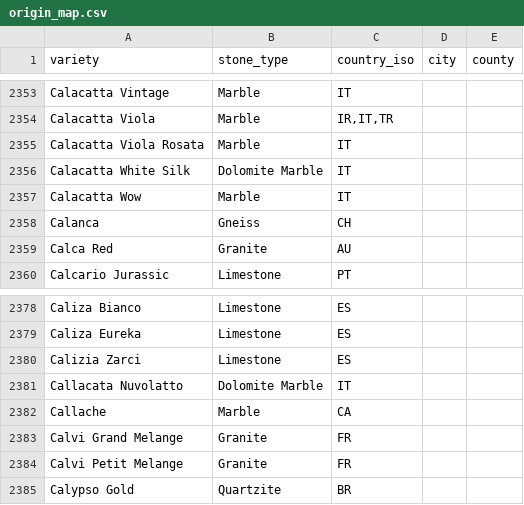
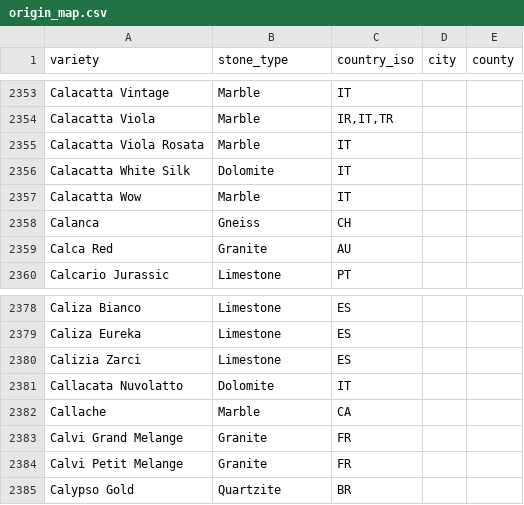
Before and after one commit to Fux002/blokport_scraper, a CSV file: catalog_source/origin_map.csv, drawn as a sheet; only a part is shown, gaps mark what is left out; the diff covers the shown part only.

```diff
--- a/catalog_source/origin_map.csv
+++ b/catalog_source/origin_map.csv
@@ -2355,3 +2355,3 @@ Calacatta Viola,Marble,"IR,IT,TR",,
 Calacatta Viola Rosata,Marble,IT,,
-Calacatta White Silk,Dolomite Marble,IT,,
+Calacatta White Silk,Dolomite,IT,,
 Calacatta Wow,Marble,IT,,
@@ -2380,3 +2380,3 @@ Caliza Eureka,Limestone,ES,,
 Calizia Zarci,Limestone,ES,,
-Callacata Nuvolatto,Dolomite Marble,IT,,
+Callacata Nuvolatto,Dolomite,IT,,
 Callache,Marble,CA,,
```
Also changed, not shown: 2 removed rows and 3 edited cells elsewhere in this file, 2 other files.
